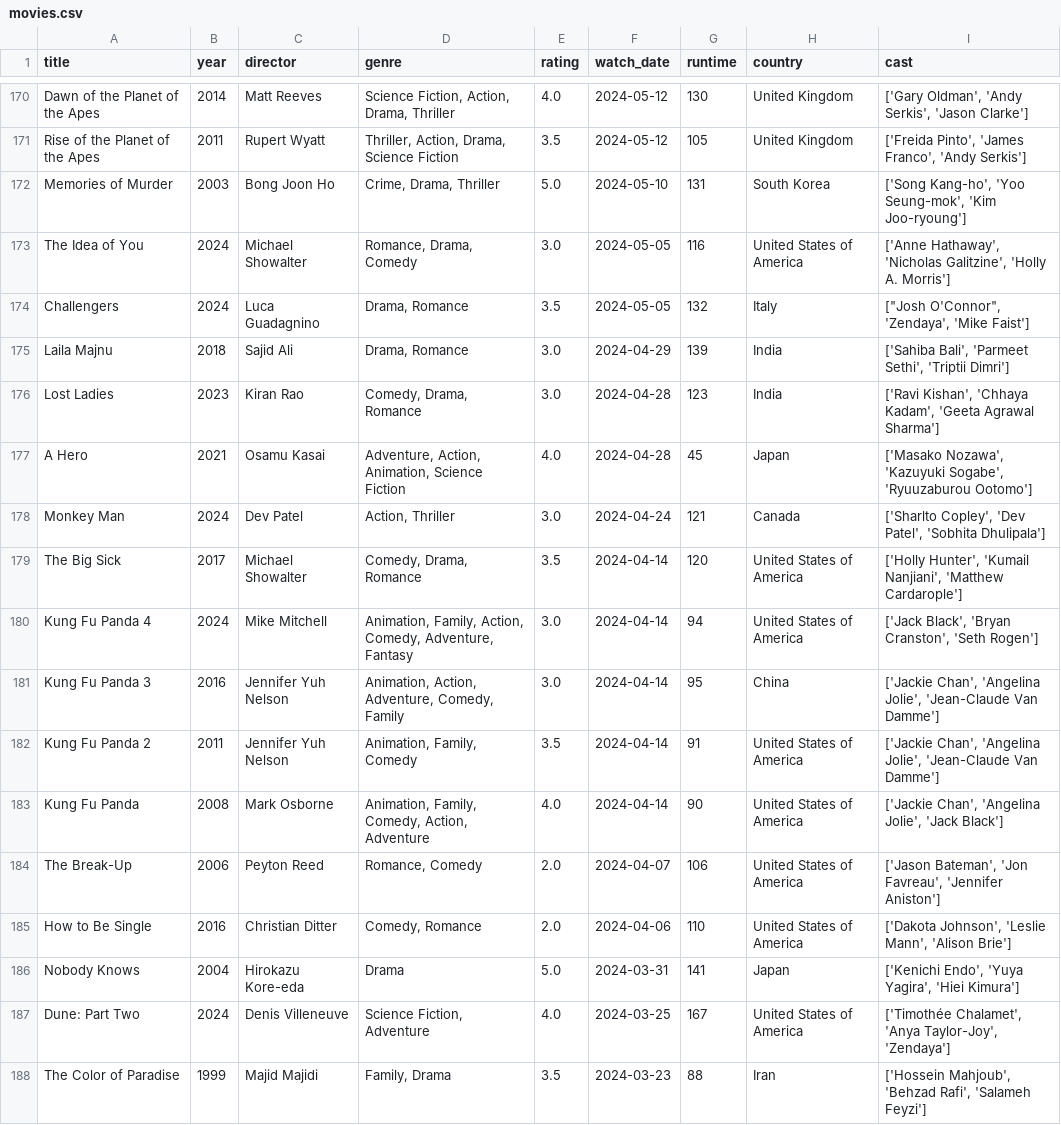
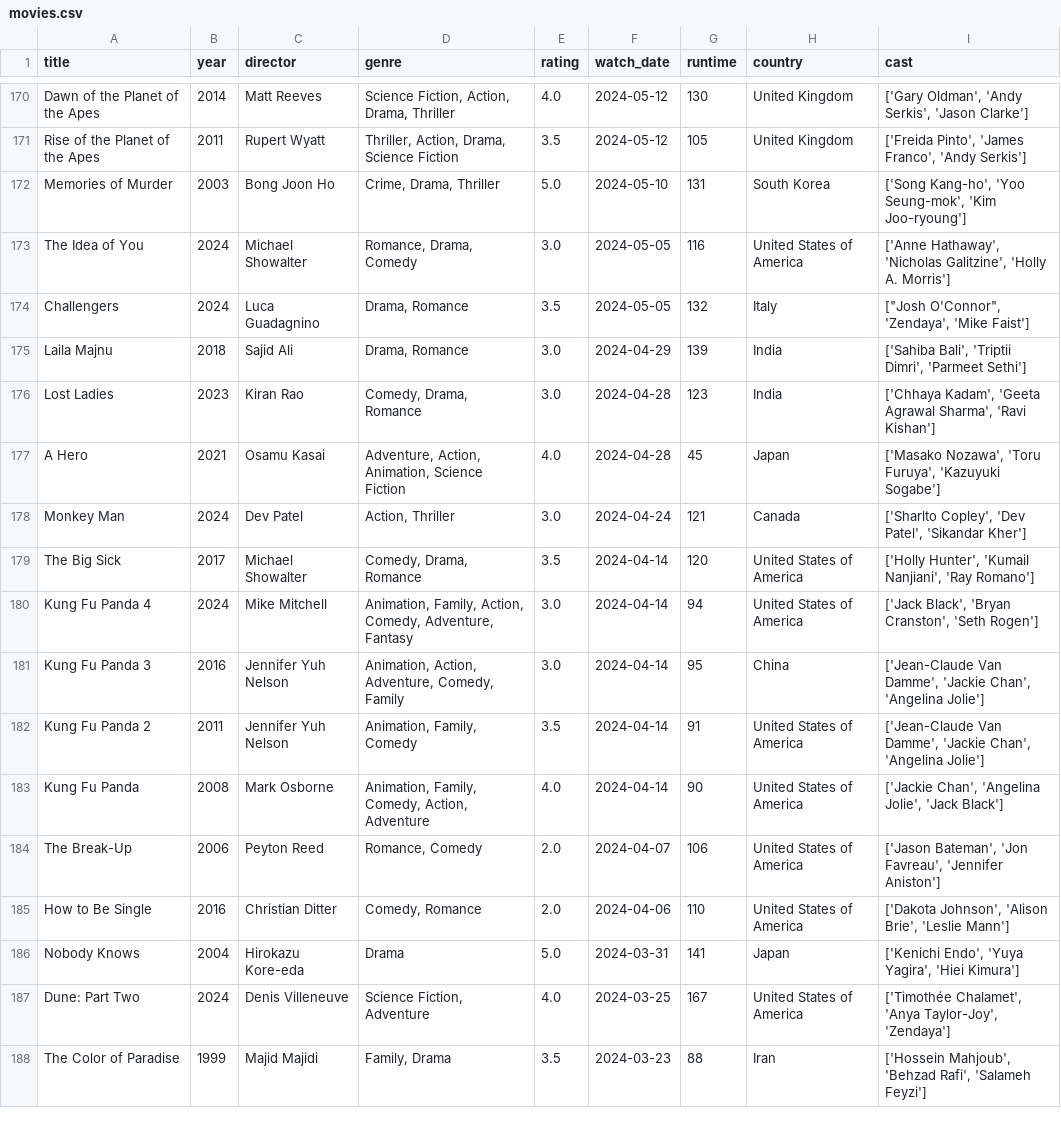
Before and after one commit to sarthakk88/letterboxd-wrapped, a CSV file: data/movies.csv, drawn as a sheet; only a part is shown, gaps mark what is left out; the diff covers the shown part only.

```diff
--- a/data/movies.csv
+++ b/data/movies.csv
@@ -174,13 +174,13 @@ The Idea of You,2024,Michael Showalter,"Romance, Drama, Comedy",3.0,2024-05-05,1
 Challengers,2024,Luca Guadagnino,"Drama, Romance",3.5,2024-05-05,132,Italy,"[""Josh O'Connor"", 'Zendaya', 'Mike Faist']"
-Laila Majnu,2018,Sajid Ali,"Drama, Romance",3.0,2024-04-29,139,India,"['Sahiba Bali', 'Parmeet Sethi', 'Triptii Dimri']"
-Lost Ladies,2023,Kiran Rao,"Comedy, Drama, Romance",3.0,2024-04-28,123,India,"['Ravi Kishan', 'Chhaya Kadam', 'Geeta Agrawal Sharma']"
-A Hero,2021,Osamu Kasai,"Adventure, Action, Animation, Science Fiction",4.0,2024-04-28,45,Japan,"['Masako Nozawa', 'Kazuyuki Sogabe', 'Ryuuzaburou Ootomo']"
-Monkey Man,2024,Dev Patel,"Action, Thriller",3.0,2024-04-24,121,Canada,"['Sharlto Copley', 'Dev Patel', 'Sobhita Dhulipala']"
-The Big Sick,2017,Michael Showalter,"Comedy, Drama, Romance",3.5,2024-04-14,120,United States of America,"['Holly Hunter', 'Kumail Nanjiani', 'Matthew Cardarople']"
+Laila Majnu,2018,Sajid Ali,"Drama, Romance",3.0,2024-04-29,139,India,"['Sahiba Bali', 'Triptii Dimri', 'Parmeet Sethi']"
+Lost Ladies,2023,Kiran Rao,"Comedy, Drama, Romance",3.0,2024-04-28,123,India,"['Chhaya Kadam', 'Geeta Agrawal Sharma', 'Ravi Kishan']"
+A Hero,2021,Osamu Kasai,"Adventure, Action, Animation, Science Fiction",4.0,2024-04-28,45,Japan,"['Masako Nozawa', 'Toru Furuya', 'Kazuyuki Sogabe']"
+Monkey Man,2024,Dev Patel,"Action, Thriller",3.0,2024-04-24,121,Canada,"['Sharlto Copley', 'Dev Patel', 'Sikandar Kher']"
+The Big Sick,2017,Michael Showalter,"Comedy, Drama, Romance",3.5,2024-04-14,120,United States of America,"['Holly Hunter', 'Kumail Nanjiani', 'Ray Romano']"
 Kung Fu Panda 4,2024,Mike Mitchell,"Animation, Family, Action, Comedy, Adventure, Fantasy",3.0,2024-04-14,94,United States of America,"['Jack Black', 'Bryan Cranston', 'Seth Rogen']"
-Kung Fu Panda 3,2016,Jennifer Yuh Nelson,"Animation, Action, Adventure, Comedy, Family",3.0,2024-04-14,95,China,"['Jackie Chan', 'Angelina Jolie', 'Jean-Claude Van Damme']"
-Kung Fu Panda 2,2011,Jennifer Yuh Nelson,"Animation, Family, Comedy",3.5,2024-04-14,91,United States of America,"['Jackie Chan', 'Angelina Jolie', 'Jean-Claude Van Damme']"
+Kung Fu Panda 3,2016,Jennifer Yuh Nelson,"Animation, Action, Adventure, Comedy, Family",3.0,2024-04-14,95,China,"['Jean-Claude Van Damme', 'Jackie Chan', 'Angelina Jolie']"
+Kung Fu Panda 2,2011,Jennifer Yuh Nelson,"Animation, Family, Comedy",3.5,2024-04-14,91,United States of America,"['Jean-Claude Van Damme', 'Jackie Chan', 'Angelina Jolie']"
 Kung Fu Panda,2008,Mark Osborne,"Animation, Family, Comedy, Action, Adventure",4.0,2024-04-14,90,United States of America,"['Jackie Chan', 'Angelina Jolie', 'Jack Black']"
 The Break-Up,2006,Peyton Reed,"Romance, Comedy",2.0,2024-04-07,106,United States of America,"['Jason Bateman', 'Jon Favreau', 'Jennifer Aniston']"
-How to Be Single,2016,Christian Ditter,"Comedy, Romance",2.0,2024-04-06,110,United States of America,"['Dakota Johnson', 'Leslie Mann', 'Alison Brie']"
+How to Be Single,2016,Christian Ditter,"Comedy, Romance",2.0,2024-04-06,110,United States of America,"['Dakota Johnson', 'Alison Brie', 'Leslie Mann']"
 Nobody Knows,2004,Hirokazu Kore-eda,Drama,5.0,2024-03-31,141,Japan,"['Kenichi Endo', 'Yuya Yagira', 'Hiei Kimura']"
```
Also changed, not shown: 111 edited cells elsewhere in this file, 1 other file.
